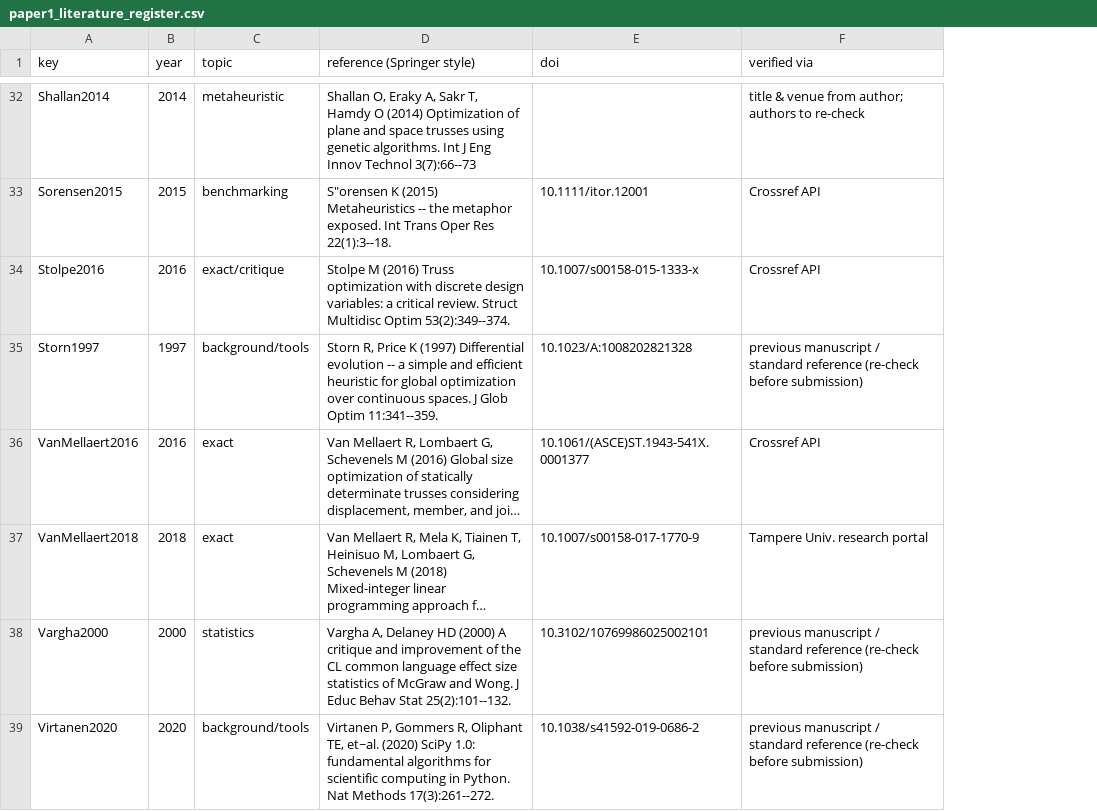
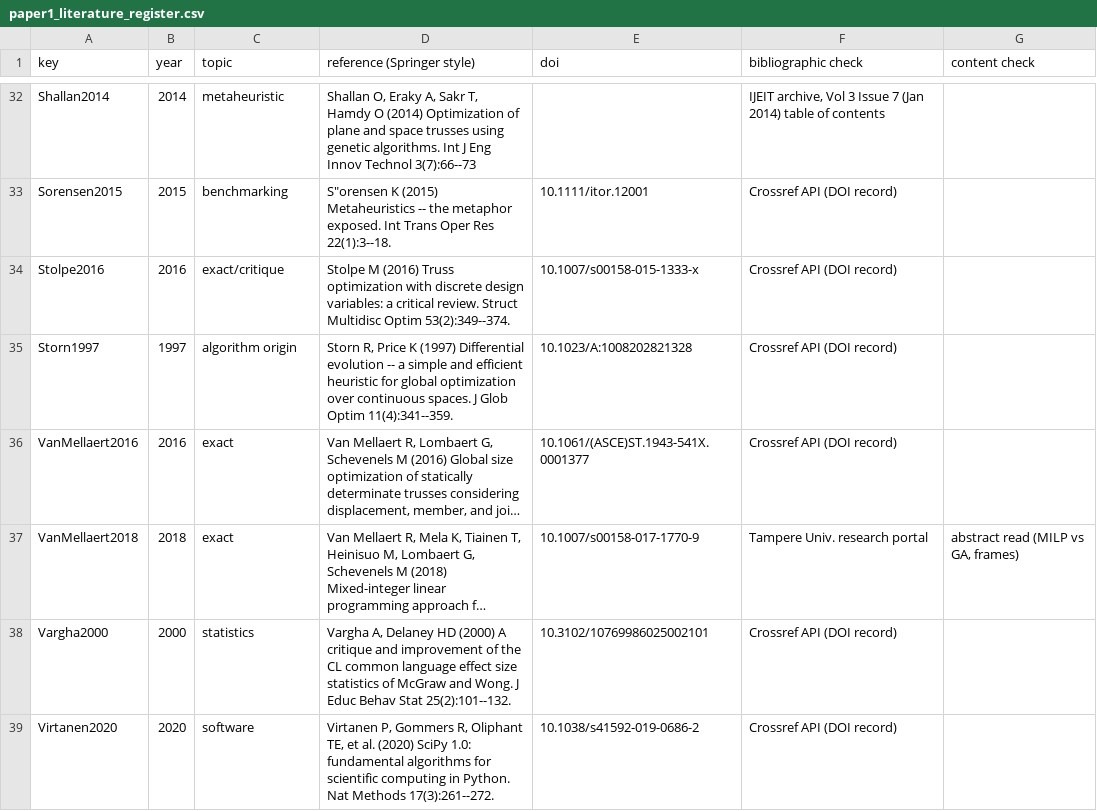
Before and after one commit to mdaipayan/GA-MINLP-IS800-Truss-Optimization, a CSV file: literature/paper1_literature_register.csv, drawn as a sheet; only a part is shown, gaps mark what is left out; long unchanged cells end in …; removed rows and columns are numbered as before the commit, all else as after; the diff covers the shown part only; the diff names each change by its address in the sheet, - before the commit and + after, or states it on an @@ line.

```diff
--- a/literature/paper1_literature_register.csv
+++ b/literature/paper1_literature_register.csv
-column F (verified via), rows 32-39: title & venue from author; authors to re-check | Crossref API | Crossref API | previous manuscript / standard reference (re-check before submission) | Crossref API | Tampere Univ. research portal | previous manuscript / standard reference (re-check before submission) | previous manuscript / standard reference (re-check before submission)
+column F (bibliographic check), rows 32-39: IJEIT archive, Vol 3 Issue 7 (Jan 2014) table of contents | Crossref API (DOI record) | Crossref API (DOI record) | Crossref API (DOI record) | Crossref API (DOI record) | Tampere Univ. research portal | Crossref API (DOI record) | Crossref API (DOI record)
+column G (content check), row 37: abstract read (MILP vs GA, frames)
-C35 (topic): background/tools
+C35 (topic): algorithm origin
-D35 (reference (Springer style)): …Glob Optim 11:341--359.
+D35 (reference (Springer style)): …Glob Optim 11(4):341--359.
-C39 (topic): background/tools
+C39 (topic): software
-D39 (reference (Springer style)): …Oliphant TE, et~al. (2020) SciPy…
+D39 (reference (Springer style)): …Oliphant TE, et al. (2020) SciPy…
```
Also changed, not shown: 14 edited cells elsewhere in this file, 3 other files.
